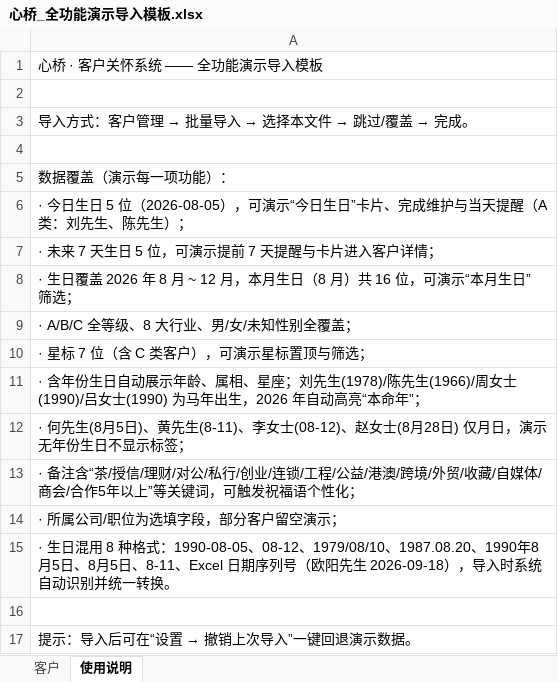
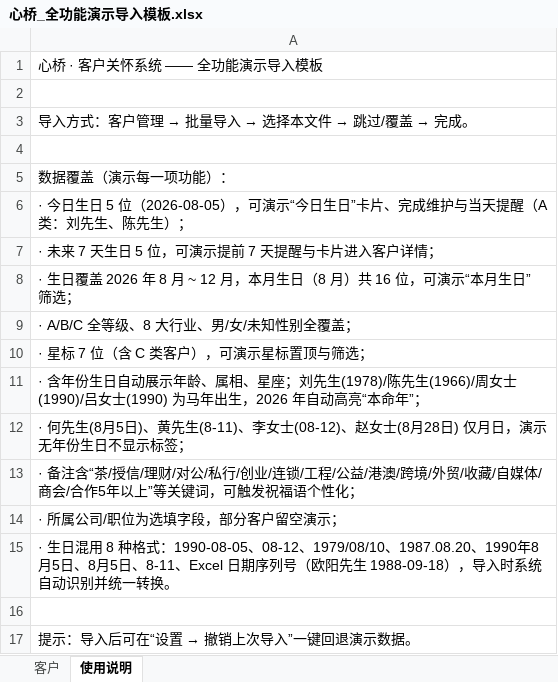
Before and after one commit to ninkoro-ai/guanai, an Excel workbook: demo/心桥_全功能演示导入模板.xlsx, sheet 使用说明, drawn as a sheet; values as stored, in another font and other column widths than the file's, no borders; the diff names each change by its address in the sheet, - before the commit and + after, or states it on an @@ line.

```diff
--- a/demo/心桥_全功能演示导入模板.xlsx (sheet 使用说明)
+++ b/demo/心桥_全功能演示导入模板.xlsx (sheet 使用说明)
-A15: …阳先生 2026-09-18），导入…
+A15: …阳先生 1988-09-18），导入…
```
Also changed, not shown: sheet 客户, 16 other files.
